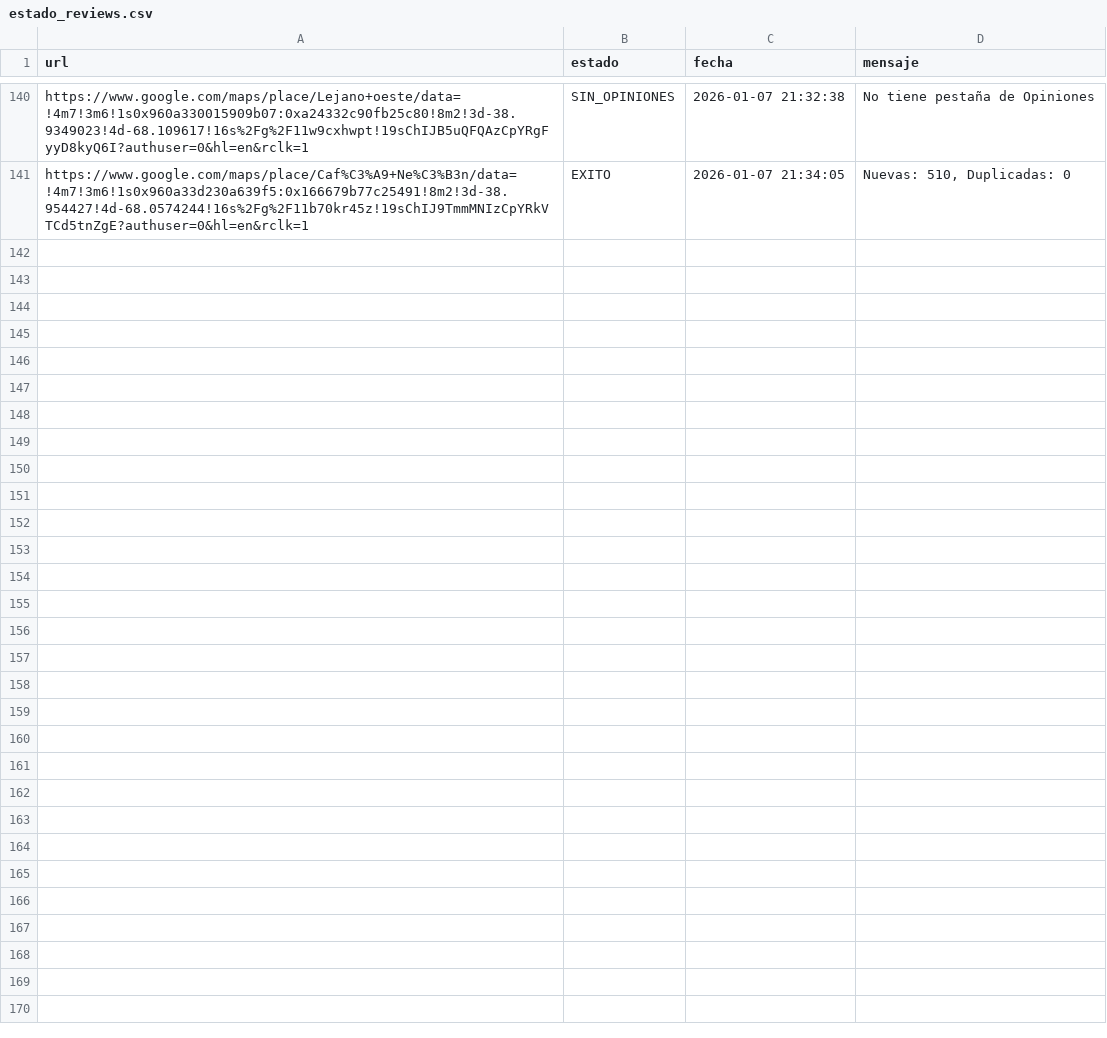
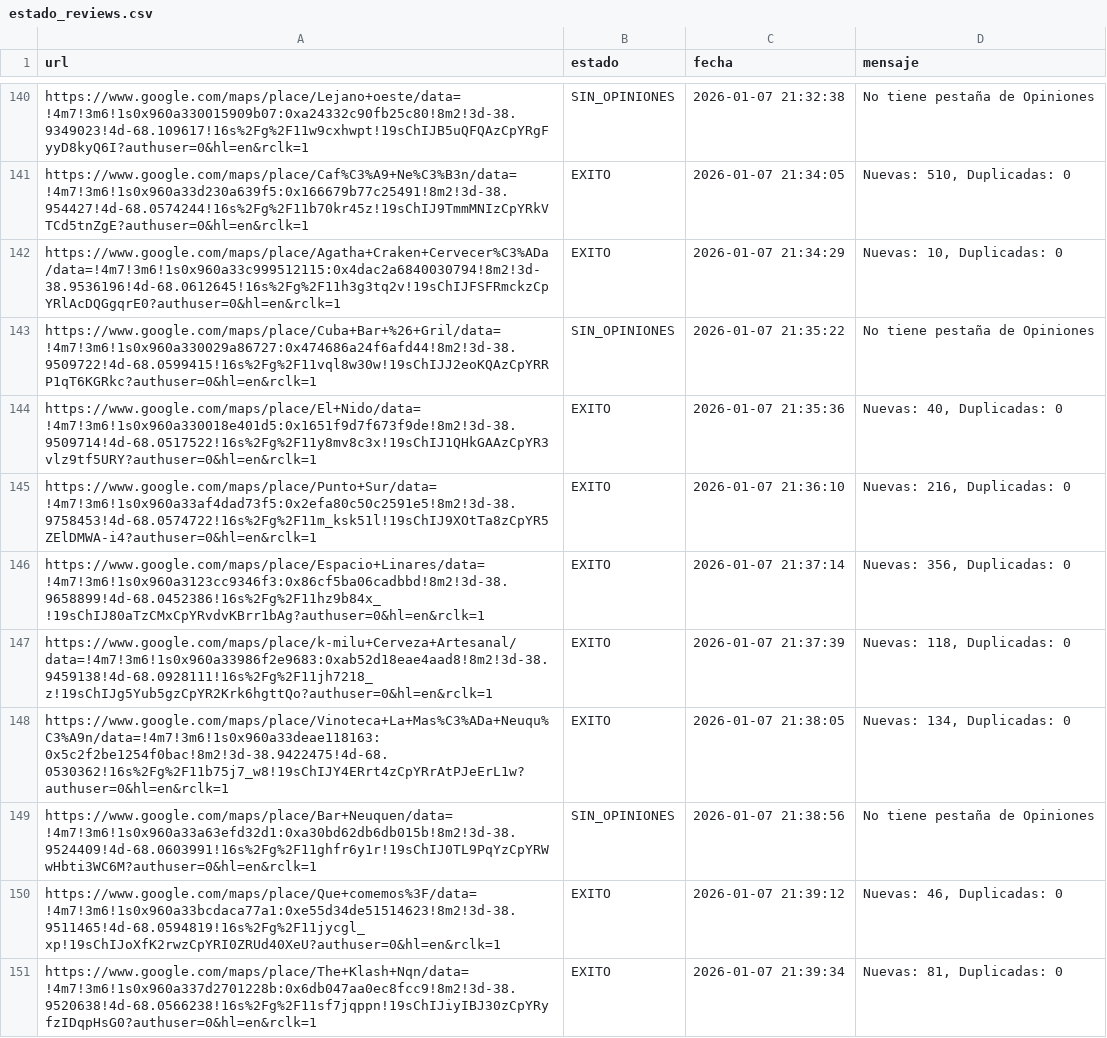
Before and after one commit to AdrianDVnqn/que-morfamos, a CSV file: data/estado_reviews.csv, drawn as a sheet; only a part is shown, gaps mark what is left out; the diff names each change by its address in the sheet, - before the commit and + after, or states it on an @@ line.

```diff
--- a/data/estado_reviews.csv
+++ b/data/estado_reviews.csv
+row 142: https://www.google.com/maps/place/Agatha+Craken+Cervecer%C3%ADa/data=!4m7!3m6!1s0x960a33c999512115:0x4dac2a6840030794!8m2!3d-38.9536196!4d-68.0612645!16s%2Fg%2F11h3g3tq2v!19sChIJFSFRmckzCpYRlAcDQGgqrE0?authuser=0&hl=en&rclk=1 | EXITO | 2026-01-07 21:34:29 | Nuevas: 10, Duplicadas: 0
+row 143: https://www.google.com/maps/place/Cuba+Bar+%26+Gril/data=!4m7!3m6!1s0x960a330029a86727:0x474686a24f6afd44!8m2!3d-38.9509722!4d-68.0599415!16s%2Fg%2F11vql8w30w!19sChIJJ2eoKQAzCpYRRP1qT6KGRkc?authuser=0&hl=en&rclk=1 | SIN_OPINIONES | 2026-01-07 21:35:22 | No tiene pestaña de Opiniones
+row 144: https://www.google.com/maps/place/El+Nido/data=!4m7!3m6!1s0x960a330018e401d5:0x1651f9d7f673f9de!8m2!3d-38.9509714!4d-68.0517522!16s%2Fg%2F11y8mv8c3x!19sChIJ1QHkGAAzCpYR3vlz9tf5URY?authuser=0&hl=en&rclk=1 | EXITO | 2026-01-07 21:35:36 | Nuevas: 40, Duplicadas: 0
+row 145: https://www.google.com/maps/place/Punto+Sur/data=!4m7!3m6!1s0x960a33af4dad73f5:0x2efa80c50c2591e5!8m2!3d-38.9758453!4d-68.0574722!16s%2Fg%2F11m_ksk51l!19sChIJ9XOtTa8zCpYR5ZElDMWA-i4?authuser=0&hl=en&rclk=1 | EXITO | 2026-01-07 21:36:10 | Nuevas: 216, Duplicadas: 0
+row 146: https://www.google.com/maps/place/Espacio+Linares/data=!4m7!3m6!1s0x960a3123cc9346f3:0x86cf5ba06cadbbd!8m2!3d-38.9658899!4d-68.0452386!16s%2Fg%2F11hz9b84x_!19sChIJ80aTzCMxCpYRvdvKBrr1bAg?authuser=0&hl=en&rclk=1 | EXITO | 2026-01-07 21:37:14 | Nuevas: 356, Duplicadas: 0
+row 147: https://www.google.com/maps/place/k-milu+Cerveza+Artesanal/data=!4m7!3m6!1s0x960a33986f2e9683:0xab52d18eae4aad8!8m2!3d-38.9459138!4d-68.0928111!16s%2Fg%2F11jh7218_z!19sChIJg5Yub5gzCpYR2Krk6hgttQo?authuser=0&hl=en&rclk=1 | EXITO | 2026-01-07 21:37:39 | Nuevas: 118, Duplicadas: 0
+row 148: https://www.google.com/maps/place/Vinoteca+La+Mas%C3%ADa+Neuqu%C3%A9n/data=!4m7!3m6!1s0x960a33deae118163:0x5c2f2be1254f0bac!8m2!3d-38.9422475!4d-68.0530362!16s%2Fg%2F11b75j7_w8!19sChIJY4ERrt4zCpYRrAtPJeErL1w?authuser=0&hl=en&rclk=1 | EXITO | 2026-01-07 21:38:05 | Nuevas: 134, Duplicadas: 0
+row 149: https://www.google.com/maps/place/Bar+Neuquen/data=!4m7!3m6!1s0x960a33a63efd32d1:0xa30bd62db6db015b!8m2!3d-38.9524409!4d-68.0603991!16s%2Fg%2F11ghfr6y1r!19sChIJ0TL9PqYzCpYRWwHbti3WC6M?authuser=0&hl=en&rclk=1 | SIN_OPINIONES | 2026-01-07 21:38:56 | No tiene pestaña de Opiniones
+row 150: https://www.google.com/maps/place/Que+comemos%3F/data=!4m7!3m6!1s0x960a33bcdaca77a1:0xe55d34de51514623!8m2!3d-38.9511465!4d-68.0594819!16s%2Fg%2F11jycgl_xp!19sChIJoXfK2rwzCpYRI0ZRUd40XeU?authuser=0&hl=en&rclk=1 | EXITO | 2026-01-07 21:39:12 | Nuevas: 46, Duplicadas: 0
+row 151: https://www.google.com/maps/place/The+Klash+Nqn/data=!4m7!3m6!1s0x960a337d2701228b:0x6db047aa0ec8fcc9!8m2!3d-38.9520638!4d-68.0566238!16s%2Fg%2F11sf7jqppn!19sChIJiyIBJ30zCpYRyfzIDqpHsG0?authuser=0&hl=en&rclk=1 | EXITO | 2026-01-07 21:39:34 | Nuevas: 81, Duplicadas: 0
```
Also changed, not shown: 1 other file.
